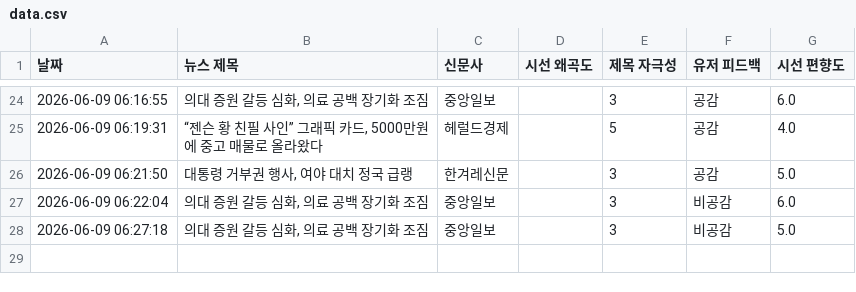
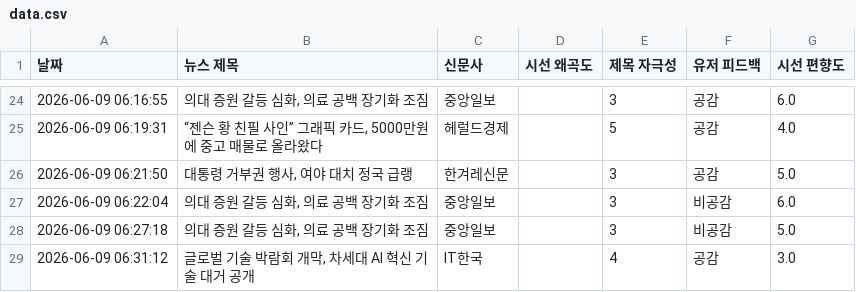
Before and after one commit to arlen-up/NewsEthicsAnalyzer, a CSV file: data.csv, drawn as a sheet; only a part is shown, gaps mark what is left out; the diff names each change by its address in the sheet, - before the commit and + after, or states it on an @@ line.

Commit message:
🔥 데이터 적재

```diff
--- a/data.csv
+++ b/data.csv
+row 29: 2026-06-09 06:31:12 | 글로벌 기술 박람회 개막, 차세대 AI 혁신 기술 대거 공개 | IT한국 |  | 4 | 공감 | 3.0
```
